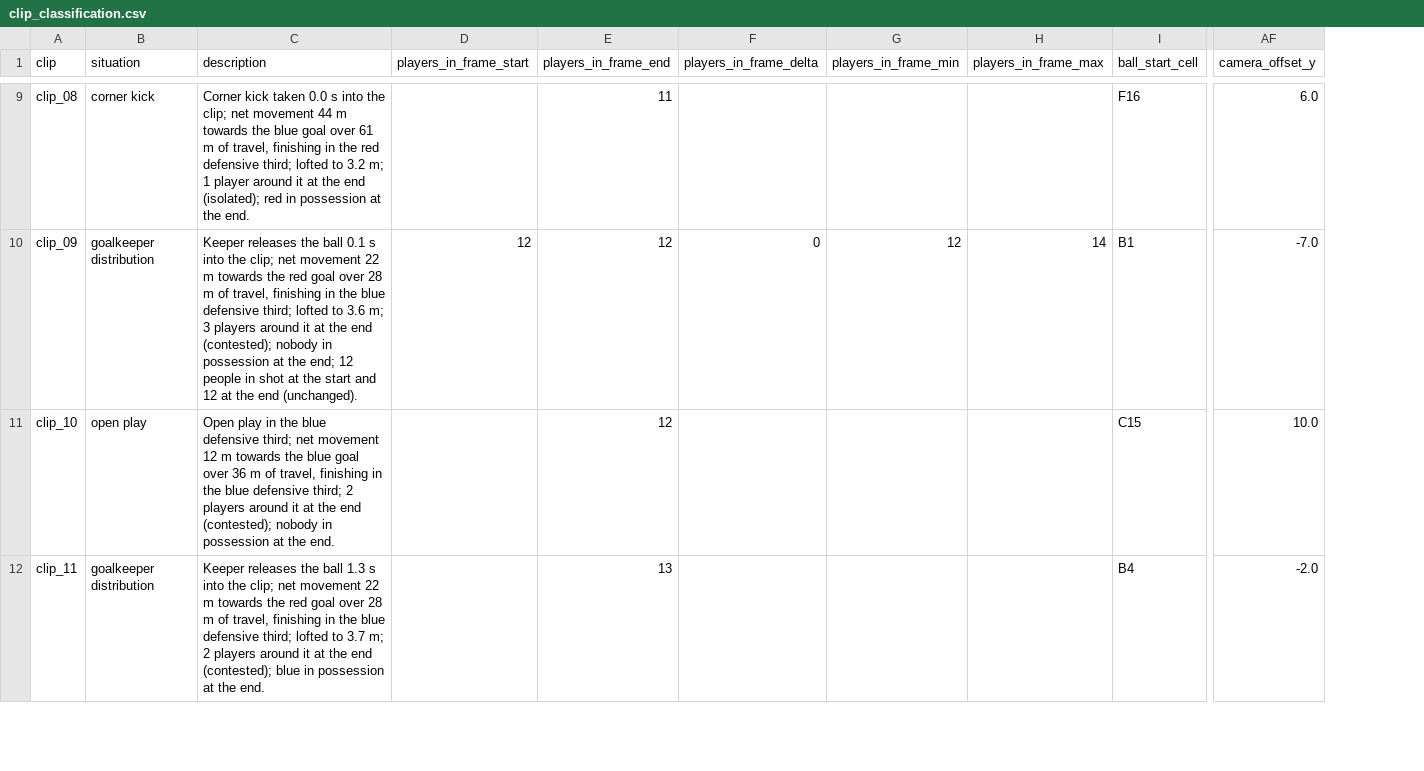
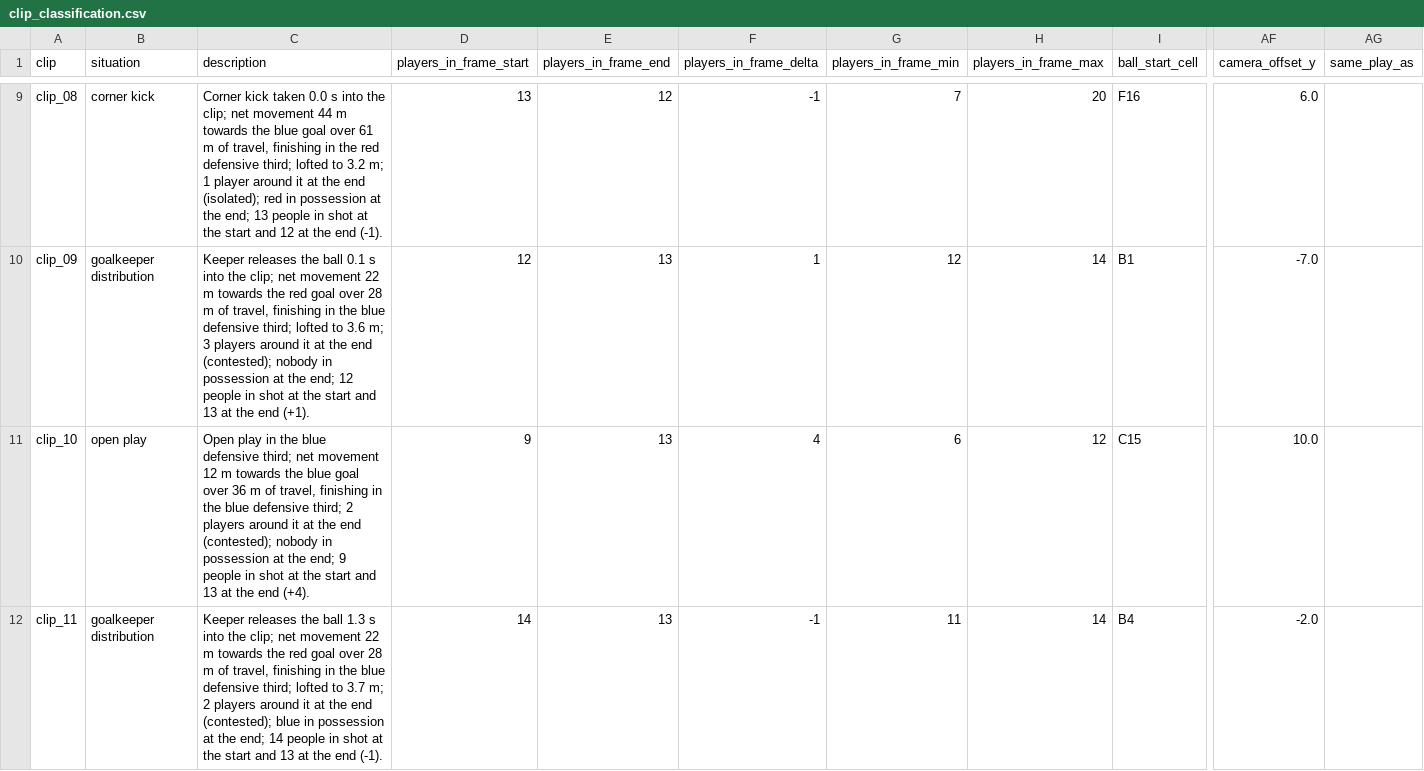
Before and after one commit to nithil08/spot-the-ball-2.0, a CSV file: GEN3_HARD/clips/clip_classification.csv, drawn as a sheet; only a part is shown, gaps mark what is left out; the diff covers the shown part only; the diff names each change by its address in the sheet, - before the commit and + after, or states it on an @@ line.

```diff
--- a/GEN3_HARD/clips/clip_classification.csv
+++ b/GEN3_HARD/clips/clip_classification.csv
+column AG (same_play_as), empty
-C9 (description): …at the end.
+C9 (description): …at the end; 13 people in shot at the start and 12 at the end (-1).
-D9 (players_in_frame_start): (empty)
+D9 (players_in_frame_start): 13
-E9 (players_in_frame_end): 11
+E9 (players_in_frame_end): 12
-F9 (players_in_frame_delta): (empty)
+F9 (players_in_frame_delta): -1
-G9 (players_in_frame_min): (empty)
+G9 (players_in_frame_min): 7
-H9 (players_in_frame_max): (empty)
+H9 (players_in_frame_max): 20
-C10 (description): …start and 12 at the end (unchanged).
+C10 (description): …start and 13 at the end (+1).
-E10:E11 (players_in_frame_end): 12
+E10:E11 (players_in_frame_end): 13
-F10 (players_in_frame_delta): 0
+F10 (players_in_frame_delta): 1
-C11 (description): …at the end.
+C11 (description): …at the end; 9 people in shot at the start and 13 at the end (+4).
-D11 (players_in_frame_start): (empty)
+D11 (players_in_frame_start): 9
-F11 (players_in_frame_delta): (empty)
+F11 (players_in_frame_delta): 4
-G11 (players_in_frame_min): (empty)
+G11 (players_in_frame_min): 6
-H11 (players_in_frame_max): (empty)
+H11 (players_in_frame_max): 12
-C12 (description): …at the end.
+C12 (description): …at the end; 14 people in shot at the start and 13 at the end (-1).
-D12 (players_in_frame_start): (empty)
+D12 (players_in_frame_start): 14
-F12 (players_in_frame_delta): (empty)
+F12 (players_in_frame_delta): -1
-G12 (players_in_frame_min): (empty)
+G12 (players_in_frame_min): 11
-H12 (players_in_frame_max): (empty)
+H12 (players_in_frame_max): 14
```
Also changed, not shown: 90 edited cells elsewhere in this file, GEN3_HARD/clips/ground_truth.csv, 7 other files.
